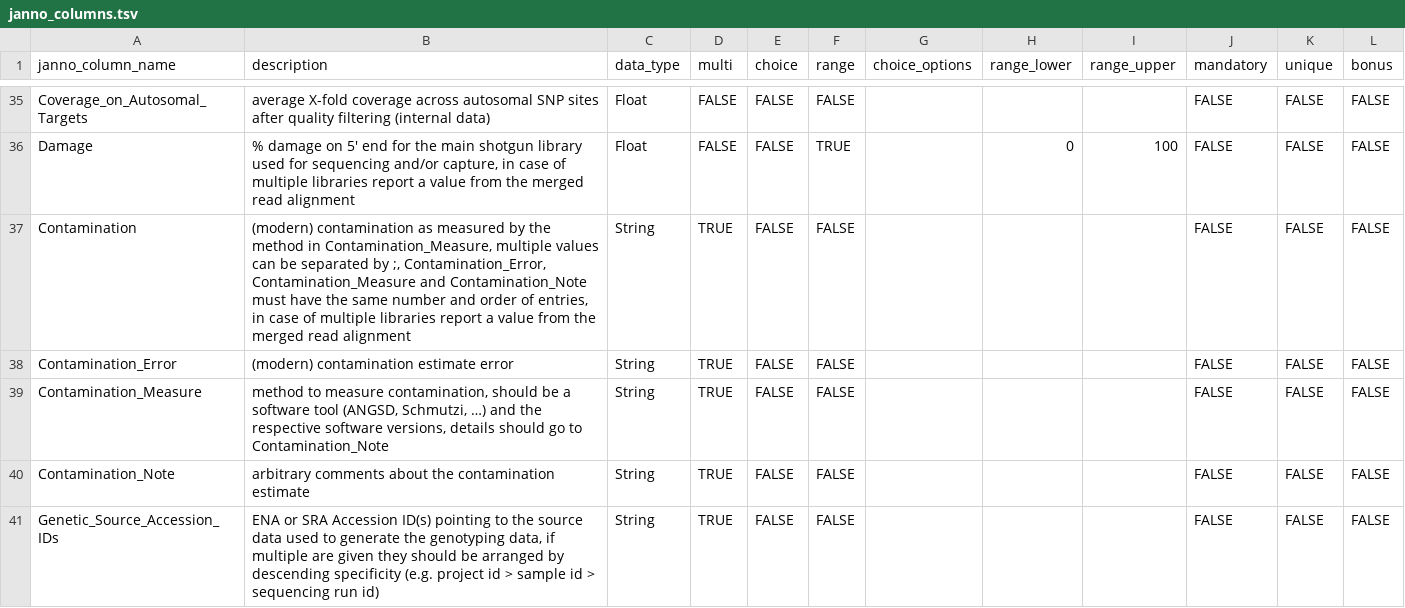
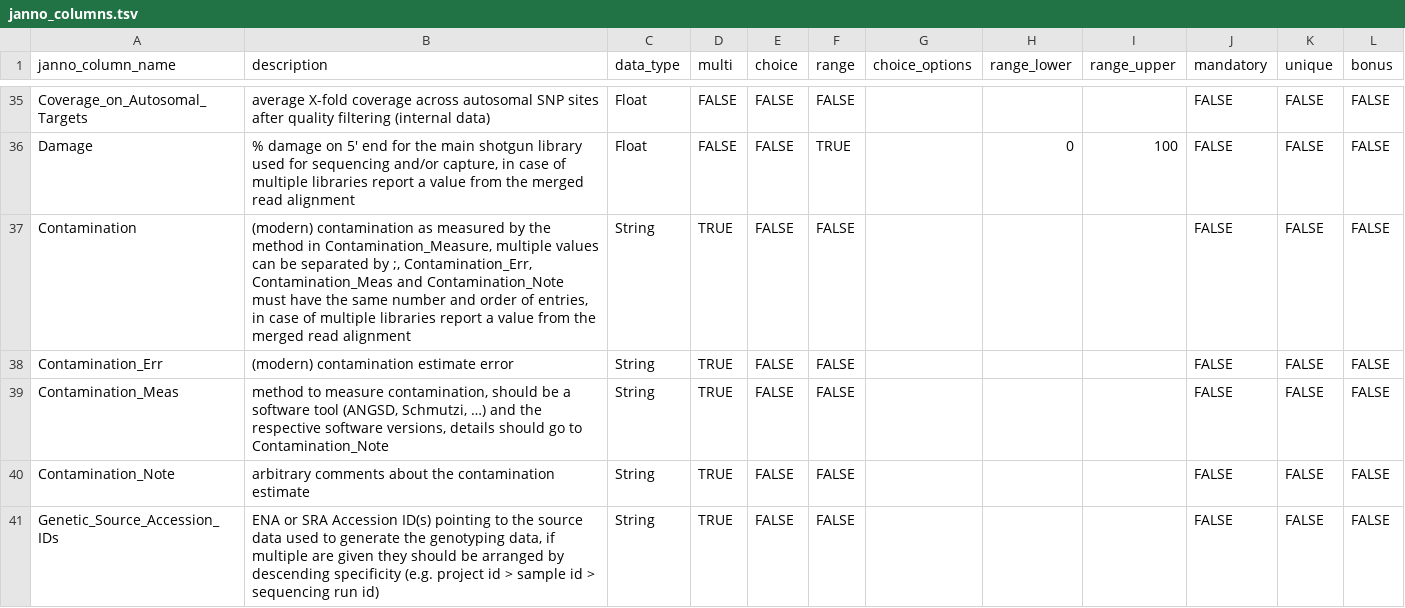
Before and after one commit to poseidon-framework/poseidon-schema, a TSV file: janno_columns.tsv, drawn as a sheet; only a part is shown, gaps mark what is left out.

Commit message:
shortened proposed variable names

```diff
--- a/janno_columns.tsv
+++ b/janno_columns.tsv
@@ -36,5 +36,5 @@ Coverage_on_Autosomal_Targets	average X-fold coverage across autosomal SNP sites
 Damage	% damage on 5' end for the main shotgun library used for sequencing and/or capture, in case of multiple libraries report a value from the merged read alignment	Float	FALSE	FALSE	TRUE		0	100	FALSE	FALSE	FALSE
-Contamination	(modern) contamination as measured by the method in Contamination_Measure, multiple values can be separated by ;, Contamination_Error, Contamination_Measure and Contamination_Note must have the same number and order of entries, in case of multiple libraries report a value from the merged read alignment	String	TRUE	FALSE	FALSE				FALSE	FALSE	FALSE
-Contamination_Error	(modern) contamination estimate error	String	TRUE	FALSE	FALSE				FALSE	FALSE	FALSE
-Contamination_Measure	method to measure contamination, should be a software tool (ANGSD, Schmutzi, …) and the respective software versions, details should go to Contamination_Note	String	TRUE	FALSE	FALSE				FALSE	FALSE	FALSE
+Contamination	(modern) contamination as measured by the method in Contamination_Measure, multiple values can be separated by ;, Contamination_Err, Contamination_Meas and Contamination_Note must have the same number and order of entries, in case of multiple libraries report a value from the merged read alignment	String	TRUE	FALSE	FALSE				FALSE	FALSE	FALSE
+Contamination_Err	(modern) contamination estimate error	String	TRUE	FALSE	FALSE				FALSE	FALSE	FALSE
+Contamination_Meas	method to measure contamination, should be a software tool (ANGSD, Schmutzi, …) and the respective software versions, details should go to Contamination_Note	String	TRUE	FALSE	FALSE				FALSE	FALSE	FALSE
 Contamination_Note	arbitrary comments about the contamination estimate	String	TRUE	FALSE	FALSE				FALSE	FALSE	FALSE
```
